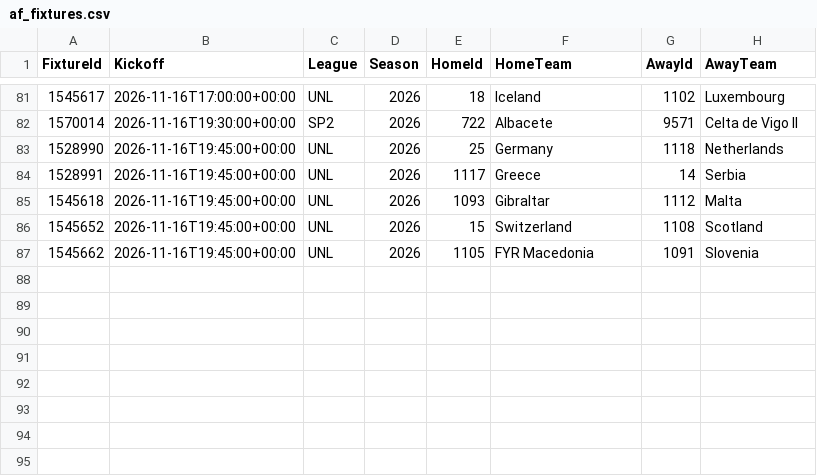
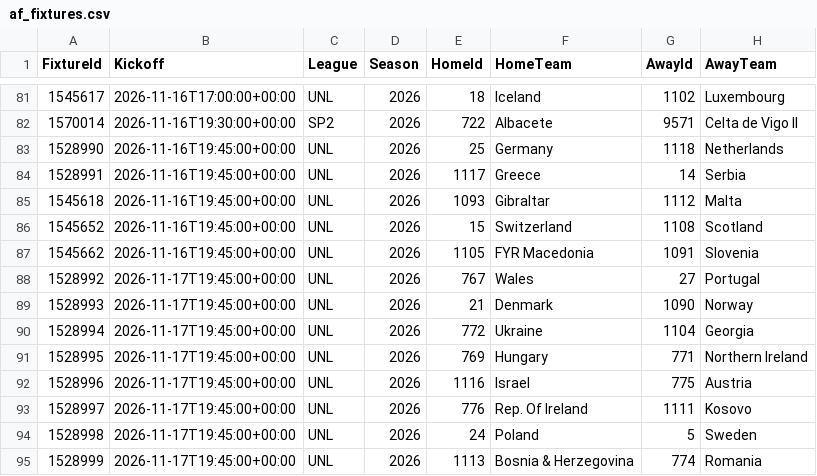
Before and after one commit to tambejasparh/epl-value-dashboard, a CSV file: data_snapshot/af_fixtures.csv, drawn as a sheet; only a part is shown, gaps mark what is left out.

```diff
--- a/data_snapshot/af_fixtures.csv
+++ b/data_snapshot/af_fixtures.csv
@@ -87 +87,9 @@ FixtureId,Kickoff,League,Season,HomeId,HomeTeam,AwayId,AwayTeam
 1545662,2026-11-16T19:45:00+00:00,UNL,2026,1105,FYR Macedonia,1091,Slovenia
+1528992,2026-11-17T19:45:00+00:00,UNL,2026,767,Wales,27,Portugal
+1528993,2026-11-17T19:45:00+00:00,UNL,2026,21,Denmark,1090,Norway
+1528994,2026-11-17T19:45:00+00:00,UNL,2026,772,Ukraine,1104,Georgia
+1528995,2026-11-17T19:45:00+00:00,UNL,2026,769,Hungary,771,Northern Ireland
+1528996,2026-11-17T19:45:00+00:00,UNL,2026,1116,Israel,775,Austria
+1528997,2026-11-17T19:45:00+00:00,UNL,2026,776,Rep. Of Ireland,1111,Kosovo
+1528998,2026-11-17T19:45:00+00:00,UNL,2026,24,Poland,5,Sweden
+1528999,2026-11-17T19:45:00+00:00,UNL,2026,1113,Bosnia & Herzegovina,774,Romania
```
Also changed, not shown: best_picks_log.csv, data_snapshot/cup_odds.csv, 10 other files.
